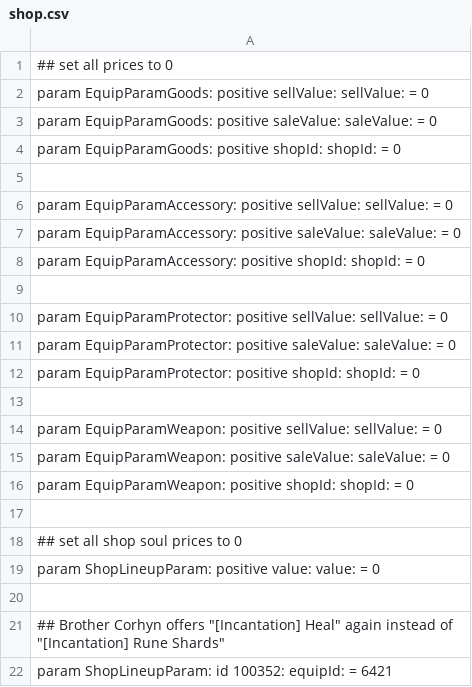
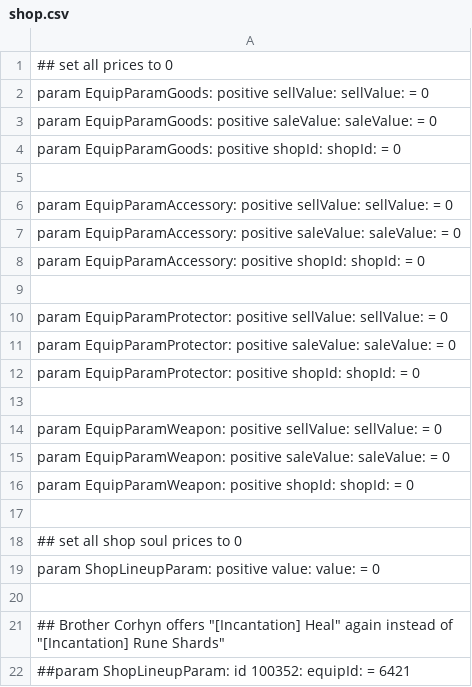
Before and after one commit to WhiteG00se/Quality-Souls-3, a CSV file: tobi_src/massEdit/shop.csv, drawn as a sheet.

```diff
--- a/tobi_src/massEdit/shop.csv
+++ b/tobi_src/massEdit/shop.csv
@@ -21,2 +21,2 @@ param ShopLineupParam: positive value: value: = 0
 ## Brother Corhyn offers "[Incantation] Heal" again instead of "[Incantation] Rune Shards"
-param ShopLineupParam: id 100352: equipId: = 6421
+##param ShopLineupParam: id 100352: equipId: = 6421
```
Also changed, not shown: tobi_src/massEdit/other.csv.
